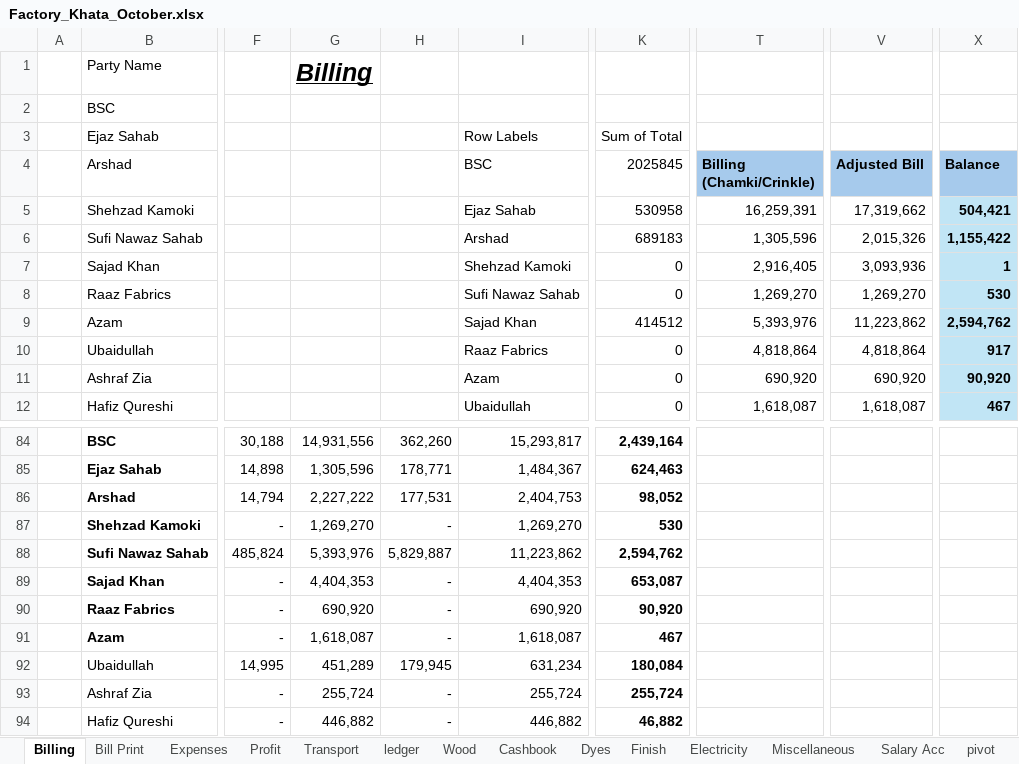
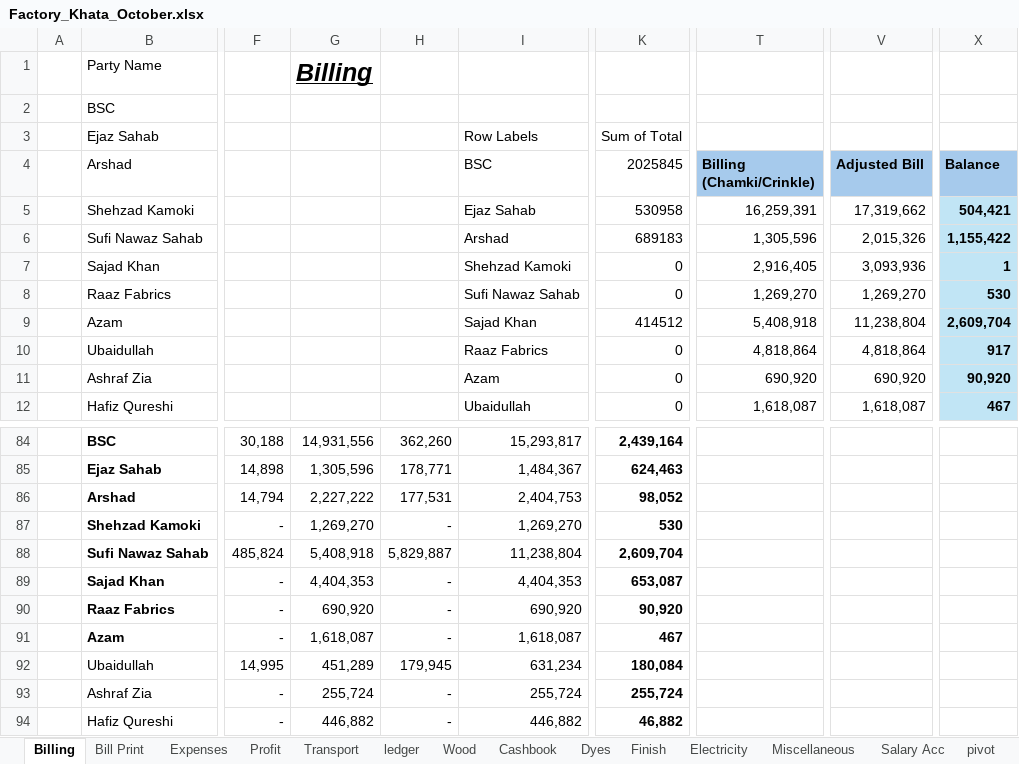
Before and after one commit to omerrazzaq4/AlHamd_Oct, an Excel workbook: Factory_Khata_October.xlsx, sheet Billing, drawn as a sheet; only a part is shown, gaps mark what is left out; values as stored, in another font and other column widths than the file's, no borders; table styles not drawn; the diff names each change by its address in the sheet, - before the commit and + after, or states it on an @@ line.

```diff
--- a/Factory_Khata_October.xlsx (sheet Billing)
+++ b/Factory_Khata_October.xlsx (sheet Billing)
-T9 (Billing (Chamki/Crinkle)): 5,393,976
+T9 (Billing (Chamki/Crinkle)): 5,408,918
-V9 (Adjusted Bill): 11,223,862
+V9 (Adjusted Bill): 11,238,804
-X9 (Balance): 2,594,762
+X9 (Balance): 2,609,704
-G88: 5,393,976
+G88: 5,408,918
-I88 (BSC): 11,223,862
+I88 (BSC): 11,238,804
-K88 (2025845): 2,594,762
+K88 (2025845): 2,609,704
```
Also changed, not shown: sheet ledger, sheet Balance, charts or pictures.
